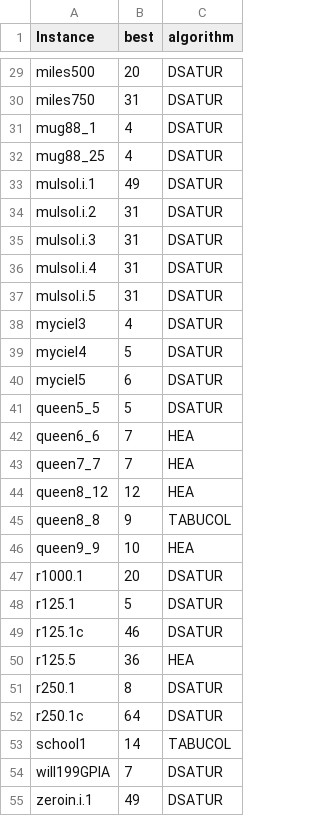
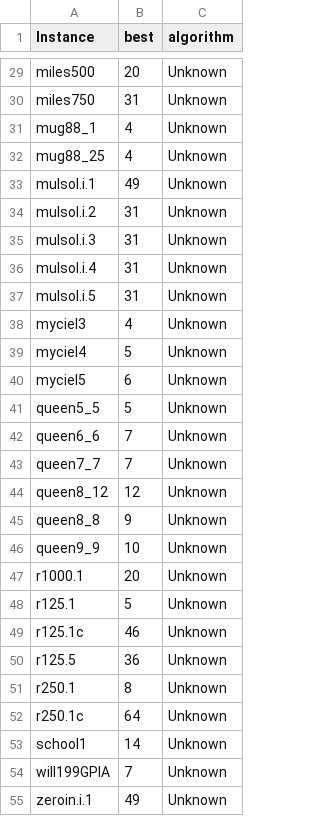
Before and after one commit to GraphVertexColoring/coloring, a CSV file: Resources/best.csv, drawn as a sheet; only a part is shown, gaps mark what is left out; the diff covers the shown part only; the diff names each change by its address in the sheet, - before the commit and + after, or states it on an @@ line.

```diff
--- a/Resources/best.csv
+++ b/Resources/best.csv
-C29:C41 (algorithm): DSATUR
+C29:C41 (algorithm): Unknown
-C42:C44 (algorithm): HEA
+C42:C44 (algorithm): Unknown
-C45 (algorithm): TABUCOL
+C45 (algorithm): Unknown
-C46 (algorithm): HEA
+C46 (algorithm): Unknown
-C47:C49 (algorithm): DSATUR
+C47:C49 (algorithm): Unknown
-C50 (algorithm): HEA
+C50 (algorithm): Unknown
-C51:C52 (algorithm): DSATUR
+C51:C52 (algorithm): Unknown
-C53 (algorithm): TABUCOL
+C53 (algorithm): Unknown
-C54:C55 (algorithm): DSATUR
+C54:C55 (algorithm): Unknown
```
Also changed, not shown: 1 removed row and 98 edited cells elsewhere in this file.
